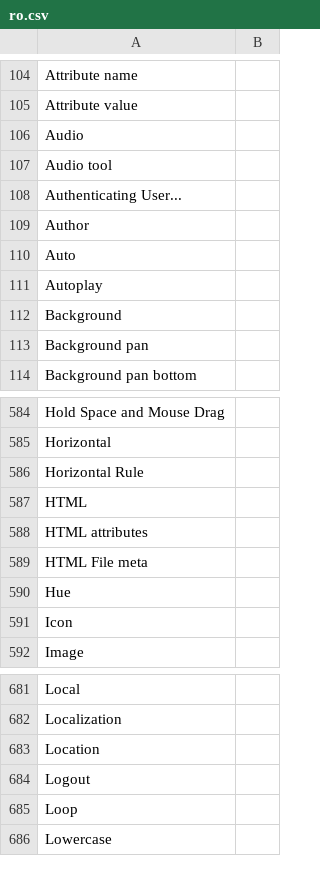
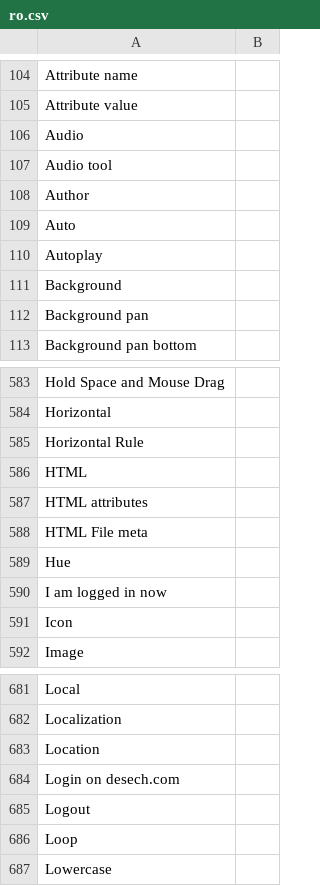
Before and after one commit to desech/desech-studio, a CSV file: build/i18n/ro.csv, drawn as a sheet; only a part is shown, gaps mark what is left out.

Commit message:
more friendly login procedure

```diff
--- a/build/i18n/ro.csv
+++ b/build/i18n/ro.csv
@@ -107,3 +107,2 @@
 "Audio tool",
-"Authenticating User...",
 "Author",
@@ -590,2 +589,3 @@
 "Hue",
+"I am logged in now",
 "Icon",
@@ -683,2 +683,3 @@
 "Location",
+"Login on desech.com",
 "Logout",
```
Also changed, not shown: build/i18n/template.csv, 4 other files.
